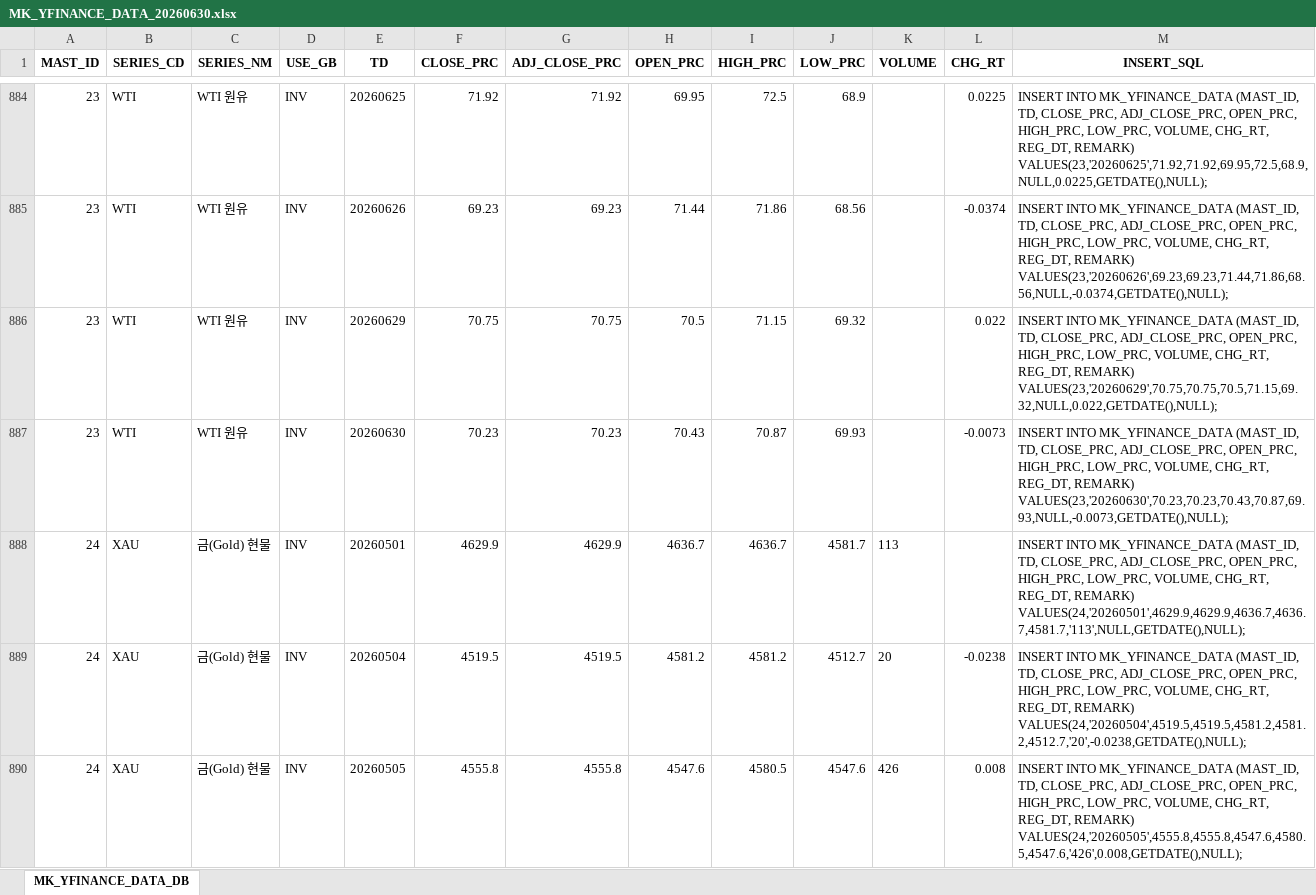
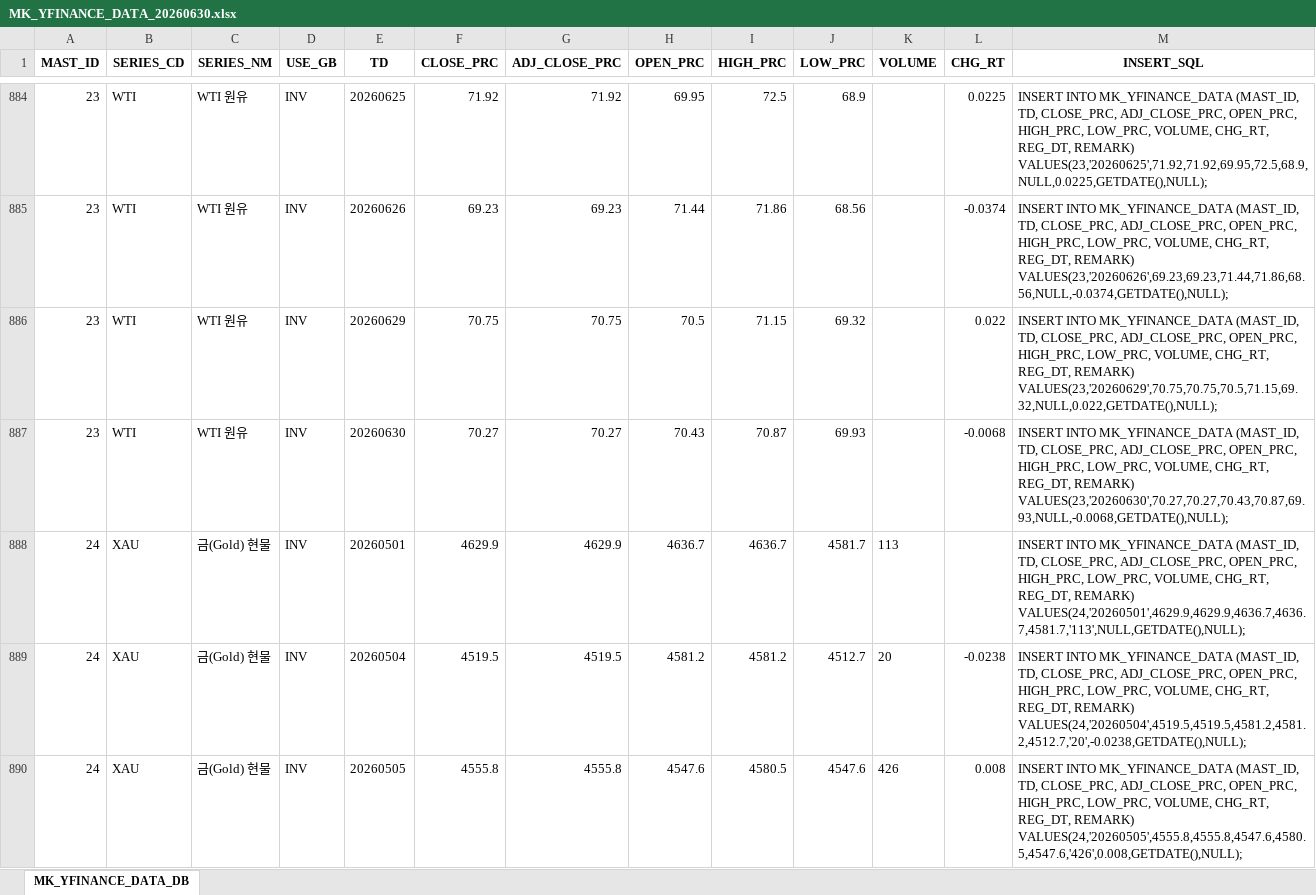
Before and after one commit to chsbjh-ops/mk-inv-ingest, an Excel workbook: data/MK_YFINANCE_DATA_20260630.xlsx, sheet MK_YFINANCE_DATA_DB, drawn as a sheet; only a part is shown, gaps mark what is left out; values as stored, in another font and other column widths than the file's, no borders; the diff covers the shown part only; the diff names each change by its address in the sheet, - before the commit and + after, or states it on an @@ line.

```diff
--- a/data/MK_YFINANCE_DATA_20260630.xlsx (sheet MK_YFINANCE_DATA_DB)
+++ b/data/MK_YFINANCE_DATA_20260630.xlsx (sheet MK_YFINANCE_DATA_DB)
-F887 (CLOSE_PRC): 70.23
+F887 (CLOSE_PRC): 70.27
-G887 (ADJ_CLOSE_PRC): 70.23
+G887 (ADJ_CLOSE_PRC): 70.27
-L887 (CHG_RT): -0.0073
+L887 (CHG_RT): -0.0068
-M887 (INSERT_SQL): …REG_DT, REMARK) VALUES(23,'20260630',70.23,70.23,70.43,70.87,69.93,NULL,-0.0073,GETDATE(),NULL);
+M887 (INSERT_SQL): …REG_DT, REMARK) VALUES(23,'20260630',70.27,70.27,70.43,70.87,69.93,NULL,-0.0068,GETDATE(),NULL);
```
Also changed, not shown: 43 edited cells elsewhere in this sheet, data/MK_ECB_DATA_20260630.xlsx, data/MK_FRED_DATA_20260630.xlsx, 5 other files.
